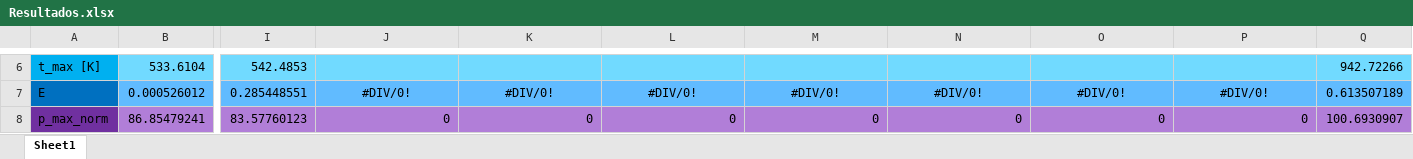
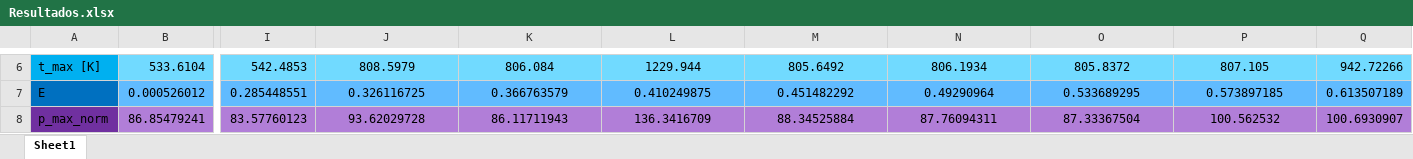
Before and after one commit to temisAP/Trabajos_AAV, an Excel workbook: Resultados.xlsx, sheet Sheet1, drawn as a sheet; only a part is shown, gaps mark what is left out; values as stored, in another font and other column widths than the file's, no borders; the diff covers the shown part only; the diff names each change by its address in the sheet, - before the commit and + after, or states it on an @@ line.

```diff
--- a/Resultados.xlsx (sheet Sheet1)
+++ b/Resultados.xlsx (sheet Sheet1)
-J6: (empty)
+J6: 808.5979
-K6: (empty)
+K6: 806.084
-L6: (empty)
+L6: 1229.944
-M6: (empty)
+M6: 805.6492
-N6: (empty)
+N6: 806.1934
-O6: (empty)
+O6: 805.8372
-P6: (empty)
+P6: 807.105
-J7: #DIV/0!
+J7: 0.326116725
-K7: #DIV/0!
+K7: 0.366763579
-L7: #DIV/0!
+L7: 0.410249875
-M7: #DIV/0!
+M7: 0.451482292
-N7: #DIV/0!
+N7: 0.49290964
-O7: #DIV/0!
+O7: 0.533689295
-P7: #DIV/0!
+P7: 0.573897185
-J8: 0
+J8: 93.62029728
-J8:P8 alignment: right
+J8:P8 alignment: center
-K8: 0
+K8: 86.11711943
-L8: 0
+L8: 136.3416709
-M8: 0
+M8: 88.34525884
-N8: 0
+N8: 87.76094311
-O8: 0
+O8: 87.33367504
-P8: 0
+P8: 100.562532
```
Also changed, not shown: 28 edited cells elsewhere in this sheet.
